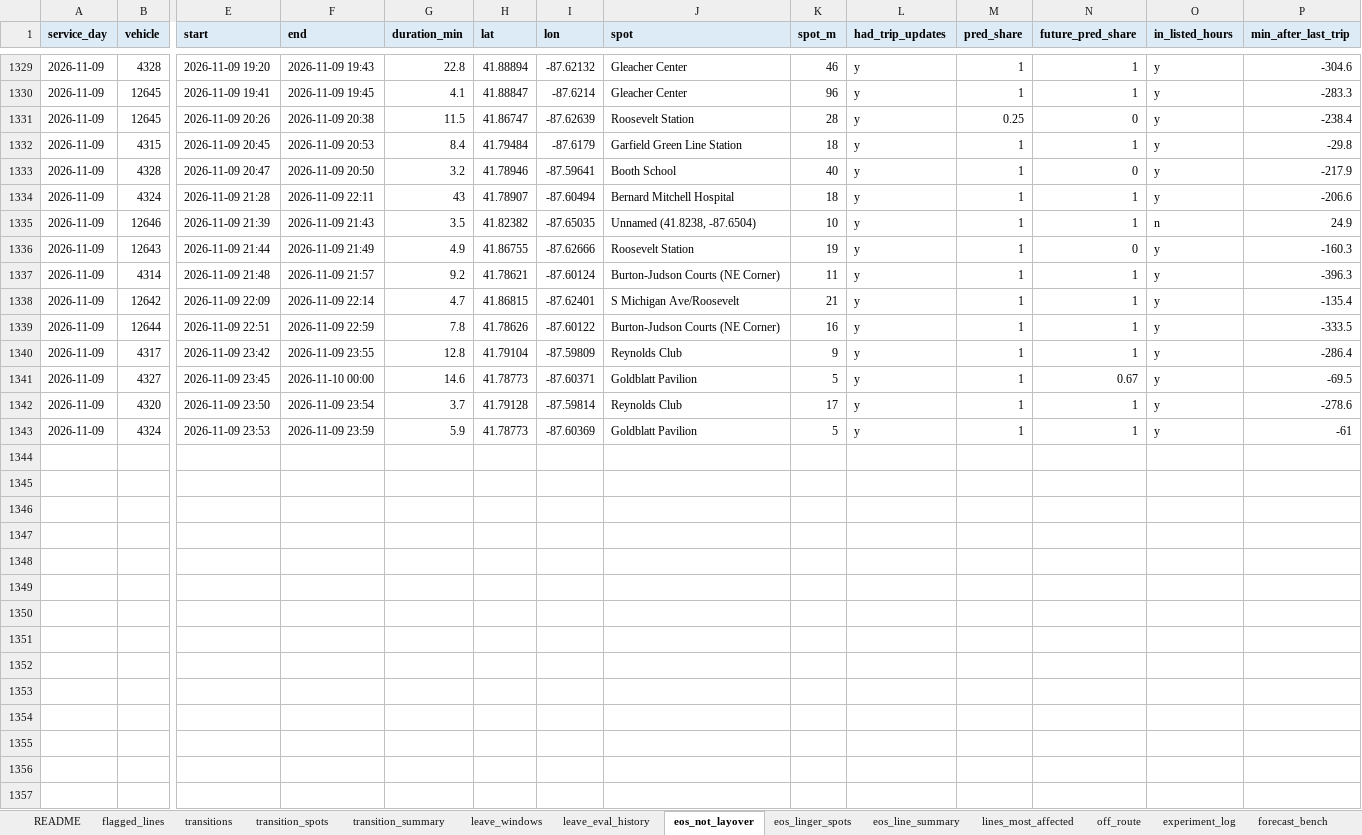
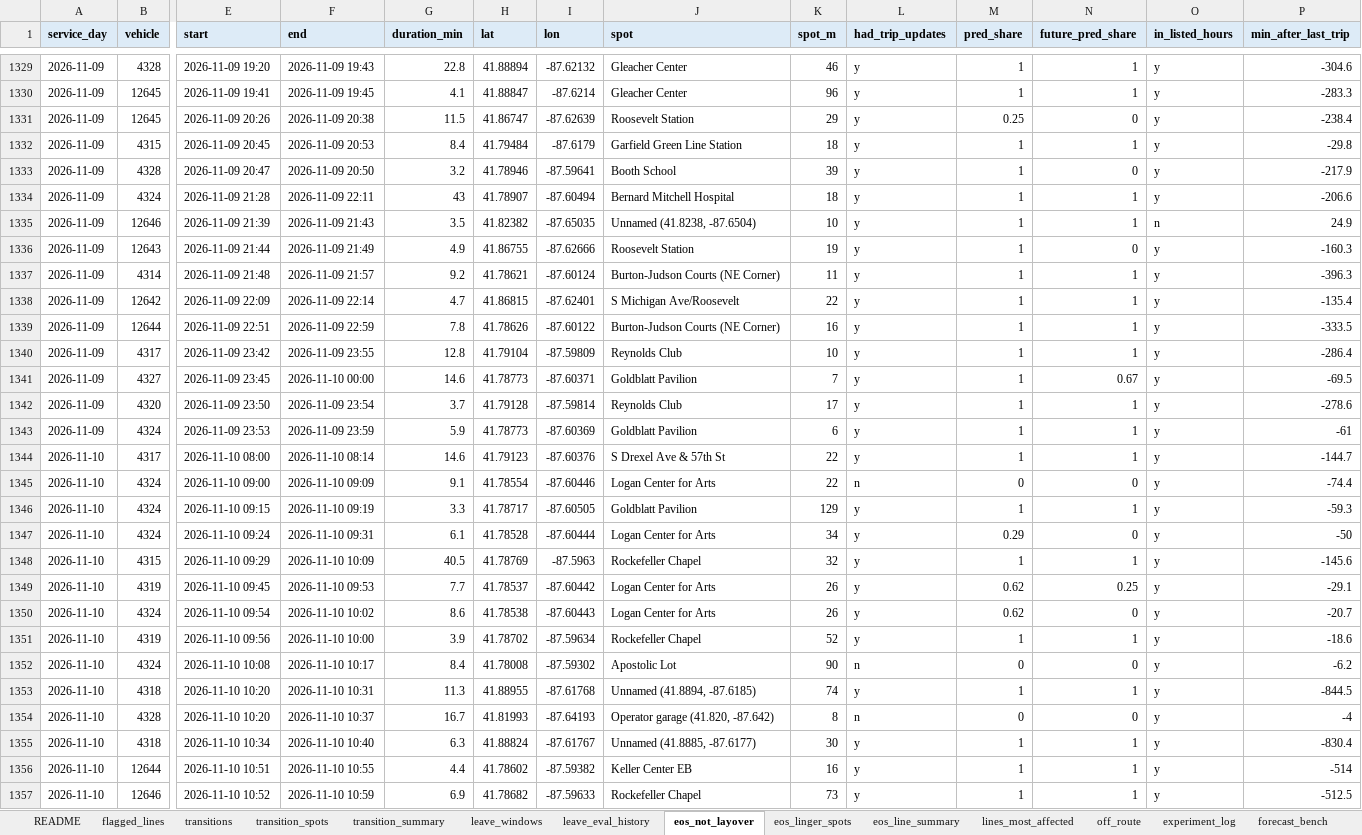
Before and after one commit to blobberus/straight-bussing-data, an Excel workbook: findings/straight-bussing-findings.xlsx, sheet eos_not_layover, drawn as a sheet; only a part is shown, gaps mark what is left out; values as stored, in another font and other column widths than the file's, no borders; rows hold the shown columns only; the diff covers the shown part only; the diff names each change by its address in the sheet, - before the commit and + after, or states it on an @@ line.

```diff
--- a/findings/straight-bussing-findings.xlsx (sheet eos_not_layover)
+++ b/findings/straight-bussing-findings.xlsx (sheet eos_not_layover)
-K1331 (spot_m): 28
+K1331 (spot_m): 29
-K1333 (spot_m): 40
+K1333 (spot_m): 39
-K1338 (spot_m): 21
+K1338 (spot_m): 22
-K1340 (spot_m): 9
+K1340 (spot_m): 10
-K1341 (spot_m): 5
+K1341 (spot_m): 7
-K1343 (spot_m): 5
+K1343 (spot_m): 6
+row 1344: 2026-11-10 | 4317 | 2026-11-10 08:00 | 2026-11-10 08:14 | 14.6 | 41.79123 | -87.60376 | S Drexel Ave & 57th St | 22 | y | 1 | 1 | y | -144.7
+row 1345: 2026-11-10 | 4324 | 2026-11-10 09:00 | 2026-11-10 09:09 | 9.1 | 41.78554 | -87.60446 | Logan Center for Arts | 22 | n | 0 | 0 | y | -74.4
+row 1346: 2026-11-10 | 4324 | 2026-11-10 09:15 | 2026-11-10 09:19 | 3.3 | 41.78717 | -87.60505 | Goldblatt Pavilion | 129 | y | 1 | 1 | y | -59.3
+row 1347: 2026-11-10 | 4324 | 2026-11-10 09:24 | 2026-11-10 09:31 | 6.1 | 41.78528 | -87.60444 | Logan Center for Arts | 34 | y | 0.29 | 0 | y | -50
+row 1348: 2026-11-10 | 4315 | 2026-11-10 09:29 | 2026-11-10 10:09 | 40.5 | 41.78769 | -87.5963 | Rockefeller Chapel | 32 | y | 1 | 1 | y | -145.6
+row 1349: 2026-11-10 | 4319 | 2026-11-10 09:45 | 2026-11-10 09:53 | 7.7 | 41.78537 | -87.60442 | Logan Center for Arts | 26 | y | 0.62 | 0.25 | y | -29.1
+row 1350: 2026-11-10 | 4324 | 2026-11-10 09:54 | 2026-11-10 10:02 | 8.6 | 41.78538 | -87.60443 | Logan Center for Arts | 26 | y | 0.62 | 0 | y | -20.7
+row 1351: 2026-11-10 | 4319 | 2026-11-10 09:56 | 2026-11-10 10:00 | 3.9 | 41.78702 | -87.59634 | Rockefeller Chapel | 52 | y | 1 | 1 | y | -18.6
+row 1352: 2026-11-10 | 4324 | 2026-11-10 10:08 | 2026-11-10 10:17 | 8.4 | 41.78008 | -87.59302 | Apostolic Lot | 90 | n | 0 | 0 | y | -6.2
+row 1353: 2026-11-10 | 4318 | 2026-11-10 10:20 | 2026-11-10 10:31 | 11.3 | 41.88955 | -87.61768 | Unnamed (41.8894, -87.6185) | 74 | y | 1 | 1 | y | -844.5
+row 1354: 2026-11-10 | 4328 | 2026-11-10 10:20 | 2026-11-10 10:37 | 16.7 | 41.81993 | -87.64193 | Operator garage (41.820, -87.642) | 8 | n | 0 | 0 | y | -4
+row 1355: 2026-11-10 | 4318 | 2026-11-10 10:34 | 2026-11-10 10:40 | 6.3 | 41.88824 | -87.61767 | Unnamed (41.8885, -87.6177) | 30 | y | 1 | 1 | y | -830.4
+row 1356: 2026-11-10 | 12644 | 2026-11-10 10:51 | 2026-11-10 10:55 | 4.4 | 41.78602 | -87.59382 | Keller Center EB | 16 | y | 1 | 1 | y | -514
+row 1357: 2026-11-10 | 12646 | 2026-11-10 10:52 | 2026-11-10 10:59 | 6.9 | 41.78682 | -87.59633 | Rockefeller Chapel | 73 | y | 1 | 1 | y | -512.5
```
Also changed, not shown: 32 added rows and 439 edited cells elsewhere in this sheet, sheet transitions, sheet transition_spots, sheet eos_linger_spots, sheet flagged_lines, sheet leave_eval_history, sheet transition_summary, 4 more sheets, 18 other files.
